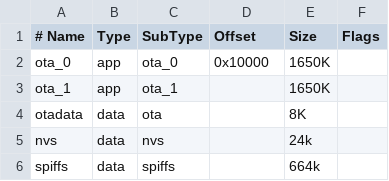
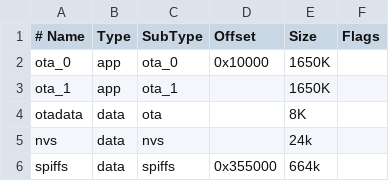
Before and after one commit to zwim/PVBattery-esp32-helpers, a CSV file: partitions_custom.csv, drawn as a sheet; the diff names each change by its address in the sheet, - before the commit and + after, or states it on an @@ line.

```diff
--- a/partitions_custom.csv
+++ b/partitions_custom.csv
-D6 (Offset): (empty)
+D6 (Offset): 0x355000
```
Also changed, not shown: 5 other files.
